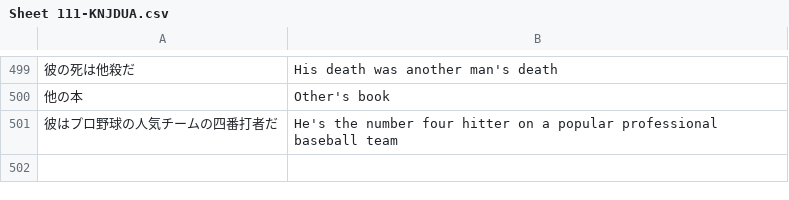
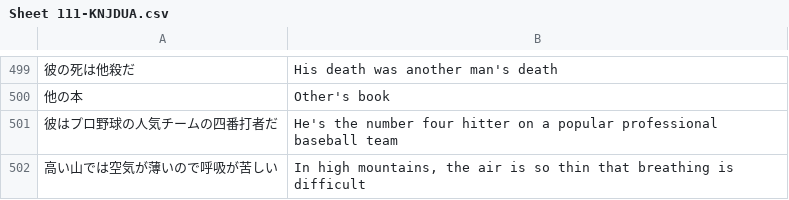
Before and after one commit to rexesian/nihongo, a CSV file: docs/rdata/Sheet 111-KNJDUA.csv, drawn as a sheet; only a part is shown, gaps mark what is left out; the diff names each change by its address in the sheet, - before the commit and + after, or states it on an @@ line.

```diff
--- a/docs/rdata/Sheet 111-KNJDUA.csv
+++ b/docs/rdata/Sheet 111-KNJDUA.csv
+row 502: 高い山では空気が薄いので呼吸が苦しい | In high mountains, the air is so thin that breathing is difficult
```
Also changed, not shown: docs/rdata/Sheet 108-WRDSVRB.csv, rdata/Sheet 108-WRDSVRB.csv, 3 other files.
